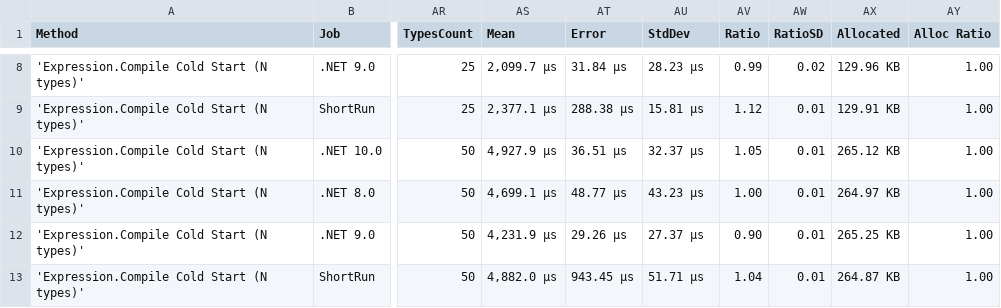
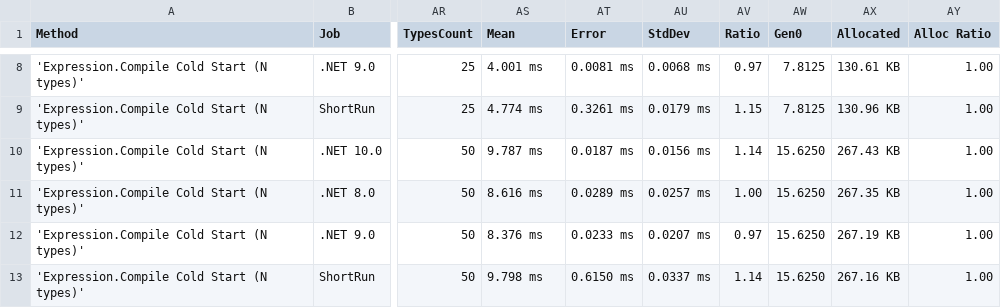
Before and after one commit to ericksonlopezf/dotnet-result, a CSV file: benchmarks/results/results/EricksonLopez.Result.Benchmarks.MediatRColdStartBenchmarks-report.csv, drawn as a sheet; only a part is shown, gaps mark what is left out; the diff covers the shown part only; the diff names each change by its address in the sheet, - before the commit and + after, or states it on an @@ line.

```diff
--- a/benchmarks/results/results/EricksonLopez.Result.Benchmarks.MediatRColdStartBenchmarks-report.csv
+++ b/benchmarks/results/results/EricksonLopez.Result.Benchmarks.MediatRColdStartBenchmarks-report.csv
-AW1: RatioSD
+AW1: Gen0
-AS8 (Mean): 2,099.7 μs
+AS8 (Mean): 4.001 ms
-AT8 (Error): 31.84 μs
+AT8 (Error): 0.0081 ms
-AU8 (StdDev): 28.23 μs
+AU8 (StdDev): 0.0068 ms
-AV8 (Ratio): 0.99
+AV8 (Ratio): 0.97
-AW8 (Gen0): 0.02
+AW8 (Gen0): 7.8125
-AX8 (Allocated): 129.96 KB
+AX8 (Allocated): 130.61 KB
-AS9 (Mean): 2,377.1 μs
+AS9 (Mean): 4.774 ms
-AT9 (Error): 288.38 μs
+AT9 (Error): 0.3261 ms
-AU9 (StdDev): 15.81 μs
+AU9 (StdDev): 0.0179 ms
-AV9 (Ratio): 1.12
+AV9 (Ratio): 1.15
-AW9 (Gen0): 0.01
+AW9 (Gen0): 7.8125
-AX9 (Allocated): 129.91 KB
+AX9 (Allocated): 130.96 KB
-AS10 (Mean): 4,927.9 μs
+AS10 (Mean): 9.787 ms
-AT10 (Error): 36.51 μs
+AT10 (Error): 0.0187 ms
-AU10 (StdDev): 32.37 μs
+AU10 (StdDev): 0.0156 ms
-AV10 (Ratio): 1.05
+AV10 (Ratio): 1.14
-AW10:AW13 (Gen0): 0.01
+AW10:AW13 (Gen0): 15.6250
-AX10 (Allocated): 265.12 KB
+AX10 (Allocated): 267.43 KB
-AS11 (Mean): 4,699.1 μs
+AS11 (Mean): 8.616 ms
-AT11 (Error): 48.77 μs
+AT11 (Error): 0.0289 ms
-AU11 (StdDev): 43.23 μs
+AU11 (StdDev): 0.0257 ms
-AX11 (Allocated): 264.97 KB
+AX11 (Allocated): 267.35 KB
-AS12 (Mean): 4,231.9 μs
+AS12 (Mean): 8.376 ms
-AT12 (Error): 29.26 μs
+AT12 (Error): 0.0233 ms
-AU12 (StdDev): 27.37 μs
+AU12 (StdDev): 0.0207 ms
-AV12 (Ratio): 0.90
+AV12 (Ratio): 0.97
-AX12 (Allocated): 265.25 KB
+AX12 (Allocated): 267.19 KB
-AS13 (Mean): 4,882.0 μs
+AS13 (Mean): 9.798 ms
-AT13 (Error): 943.45 μs
+AT13 (Error): 0.6150 ms
-AU13 (StdDev): 51.71 μs
+AU13 (StdDev): 0.0337 ms
-AV13 (Ratio): 1.04
+AV13 (Ratio): 1.14
-AX13 (Allocated): 264.87 KB
+AX13 (Allocated): 267.16 KB
```
Also changed, not shown: 34 edited cells elsewhere in this file, benchmarks/results/results/EricksonLopez.Result.Benchmarks.ErrorBenchmarks-report.csv, benchmarks/results/results/EricksonLopez.Result.Benchmarks.ResultAsyncBenchmarks-report.csv, 37 other files.
